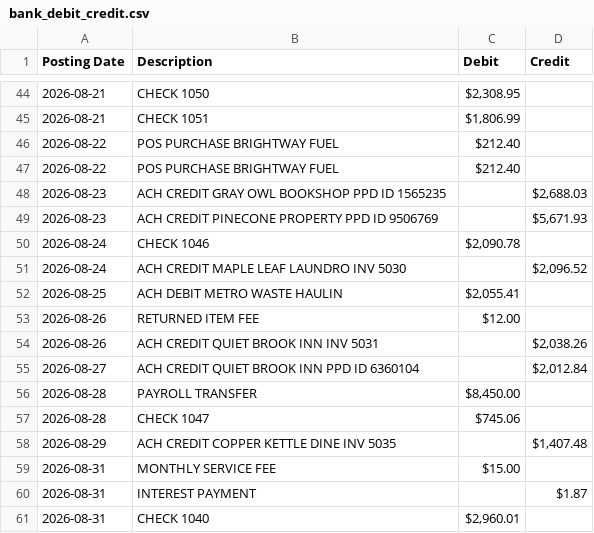
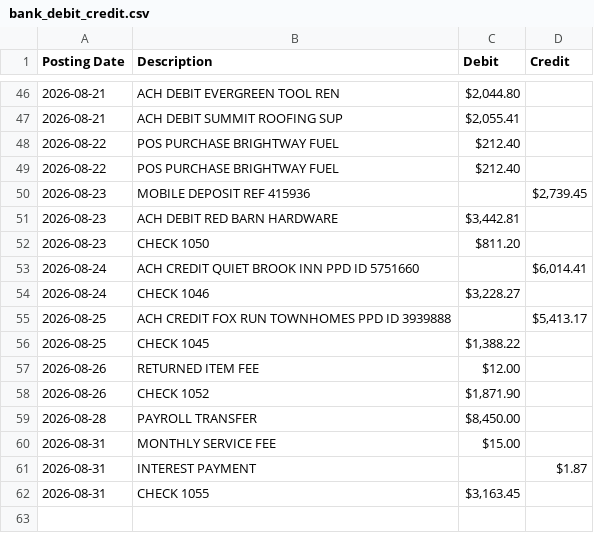
Before and after one commit to d2fzrsthmj-source/cuadrador, a CSV file: sample_data/bank_debit_credit.csv, drawn as a sheet; only a part is shown, gaps mark what is left out; the diff covers the shown part only.

```diff
--- a/sample_data/bank_debit_credit.csv
+++ b/sample_data/bank_debit_credit.csv
@@ -44,18 +46,17 @@ Posting Date,Description,Debit,Credit
-2026-08-21,CHECK 1050,"$2,308.95",
-2026-08-21,CHECK 1051,"$1,806.99",
+2026-08-21,ACH DEBIT EVERGREEN TOOL REN,"$2,044.80",
+2026-08-21,ACH DEBIT SUMMIT ROOFING SUP,"$2,055.41",
 2026-08-22,POS PURCHASE BRIGHTWAY FUEL,$212.40,
 2026-08-22,POS PURCHASE BRIGHTWAY FUEL,$212.40,
-2026-08-23,ACH CREDIT GRAY OWL BOOKSHOP PPD ID 1565235,,"$2,688.03"
-2026-08-23,ACH CREDIT PINECONE PROPERTY PPD ID 9506769,,"$5,671.93"
-2026-08-24,CHECK 1046,"$2,090.78",
-2026-08-24,ACH CREDIT MAPLE LEAF LAUNDRO INV 5030,,"$2,096.52"
-2026-08-25,ACH DEBIT METRO WASTE HAULIN,"$2,055.41",
+2026-08-23,MOBILE DEPOSIT REF 415936,,"$2,739.45"
+2026-08-23,ACH DEBIT RED BARN HARDWARE,"$3,442.81",
+2026-08-23,CHECK 1050,$811.20,
+2026-08-24,ACH CREDIT QUIET BROOK INN PPD ID 5751660,,"$6,014.41"
+2026-08-24,CHECK 1046,"$3,228.27",
+2026-08-25,ACH CREDIT FOX RUN TOWNHOMES PPD ID 3939888,,"$5,413.17"
+2026-08-25,CHECK 1045,"$1,388.22",
 2026-08-26,RETURNED ITEM FEE,$12.00,
-2026-08-26,ACH CREDIT QUIET BROOK INN INV 5031,,"$2,038.26"
-2026-08-27,ACH CREDIT QUIET BROOK INN PPD ID 6360104,,"$2,012.84"
+2026-08-26,CHECK 1052,"$1,871.90",
 2026-08-28,PAYROLL TRANSFER,"$8,450.00",
-2026-08-28,CHECK 1047,$745.06,
-2026-08-29,ACH CREDIT COPPER KETTLE DINE INV 5035,,"$1,407.48"
 2026-08-31,MONTHLY SERVICE FEE,$15.00,
 2026-08-31,INTEREST PAYMENT,,$1.87
-2026-08-31,CHECK 1040,"$2,960.01",
+2026-08-31,CHECK 1055,"$3,163.45",
```
Also changed, not shown: 23 added rows, 21 removed rows and 25 edited cells elsewhere in this file, sample_data/expected.csv, 21 other files.
